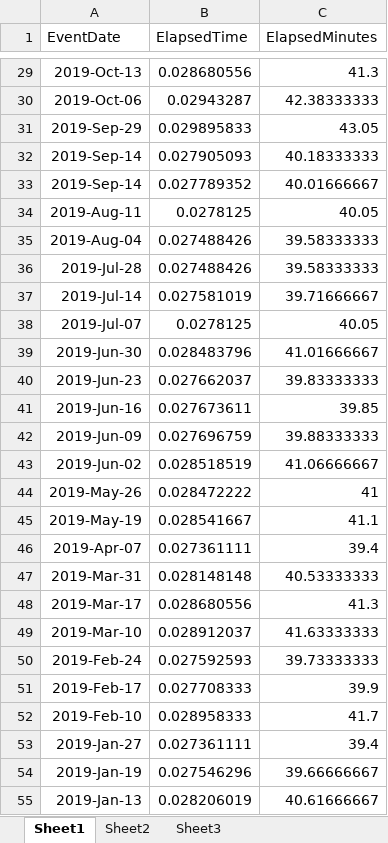
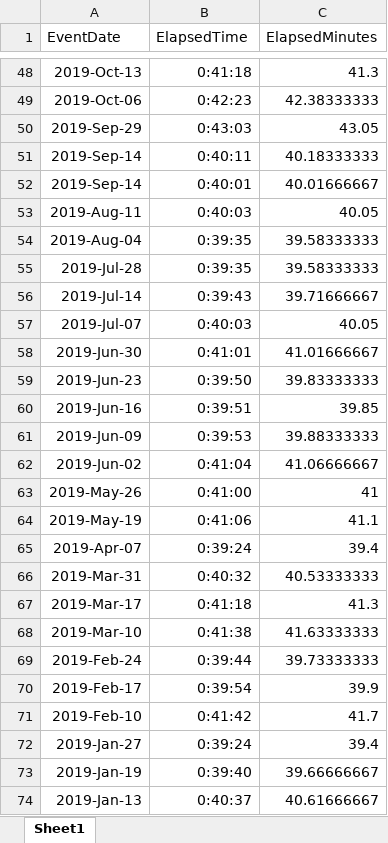
Before and after one commit to vass1138/herdsman-meurer, an Excel workbook: data/herdsman_times.xlsx, sheet Sheet1, drawn as a sheet; only a part is shown, gaps mark what is left out; values as stored, in another font and other column widths than the file's, no borders; addresses are those after the commit; the diff covers the shown part only; the diff names each change by its address in the sheet, - before the commit and + after, or states it on an @@ line.

```diff
--- a/data/herdsman_times.xlsx (sheet Sheet1)
+++ b/data/herdsman_times.xlsx (sheet Sheet1)
-sheet tab: Sheet2
-sheet tab: Sheet3
-B48 (ElapsedTime): 0.028680556
+B48 (ElapsedTime): 0:41:18
-B49 (ElapsedTime): 0.02943287
+B49 (ElapsedTime): 0:42:23
-B50 (ElapsedTime): 0.029895833
+B50 (ElapsedTime): 0:43:03
-B51 (ElapsedTime): 0.027905093
+B51 (ElapsedTime): 0:40:11
-B52 (ElapsedTime): 0.027789352
+B52 (ElapsedTime): 0:40:01
-B53 (ElapsedTime): 0.0278125
+B53 (ElapsedTime): 0:40:03
-B54:B55 (ElapsedTime): 0.027488426
+B54:B55 (ElapsedTime): 0:39:35
-B56 (ElapsedTime): 0.027581019
+B56 (ElapsedTime): 0:39:43
-B57 (ElapsedTime): 0.0278125
+B57 (ElapsedTime): 0:40:03
-B58 (ElapsedTime): 0.028483796
+B58 (ElapsedTime): 0:41:01
-B59 (ElapsedTime): 0.027662037
+B59 (ElapsedTime): 0:39:50
-B60 (ElapsedTime): 0.027673611
+B60 (ElapsedTime): 0:39:51
-B61 (ElapsedTime): 0.027696759
+B61 (ElapsedTime): 0:39:53
-B62 (ElapsedTime): 0.028518519
+B62 (ElapsedTime): 0:41:04
-B63 (ElapsedTime): 0.028472222
+B63 (ElapsedTime): 0:41:00
-B64 (ElapsedTime): 0.028541667
+B64 (ElapsedTime): 0:41:06
-B65 (ElapsedTime): 0.027361111
+B65 (ElapsedTime): 0:39:24
-B66 (ElapsedTime): 0.028148148
+B66 (ElapsedTime): 0:40:32
-B67 (ElapsedTime): 0.028680556
+B67 (ElapsedTime): 0:41:18
-B68 (ElapsedTime): 0.028912037
+B68 (ElapsedTime): 0:41:38
-B69 (ElapsedTime): 0.027592593
+B69 (ElapsedTime): 0:39:44
-B70 (ElapsedTime): 0.027708333
+B70 (ElapsedTime): 0:39:54
-B71 (ElapsedTime): 0.028958333
+B71 (ElapsedTime): 0:41:42
-B72 (ElapsedTime): 0.027361111
+B72 (ElapsedTime): 0:39:24
-B73 (ElapsedTime): 0.027546296
+B73 (ElapsedTime): 0:39:40
-B74 (ElapsedTime): 0.028206019
+B74 (ElapsedTime): 0:40:37
```
Also changed, not shown: 19 added rows and 47 edited cells elsewhere in this sheet, formulas that keep their value, 3 other files.
